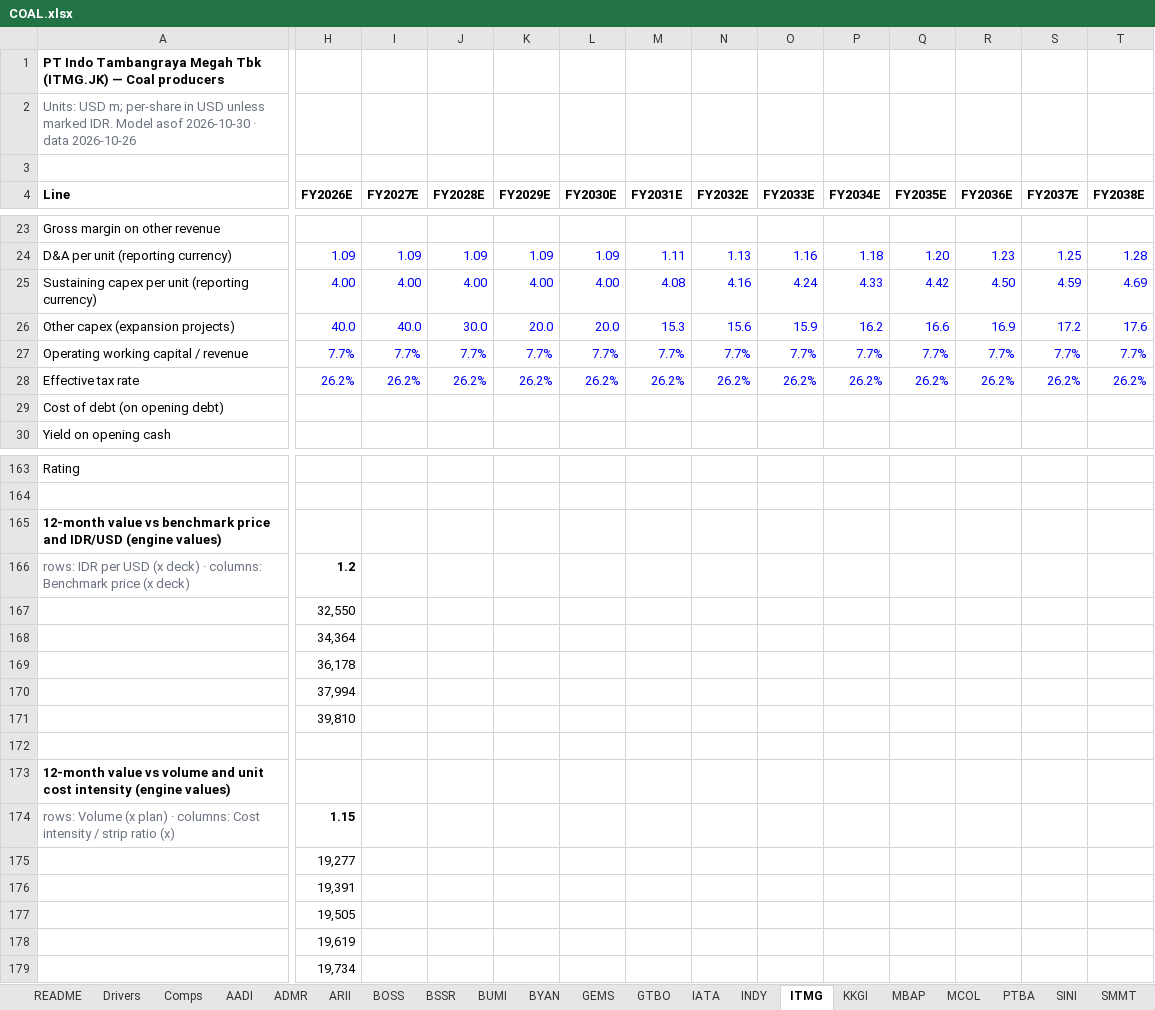
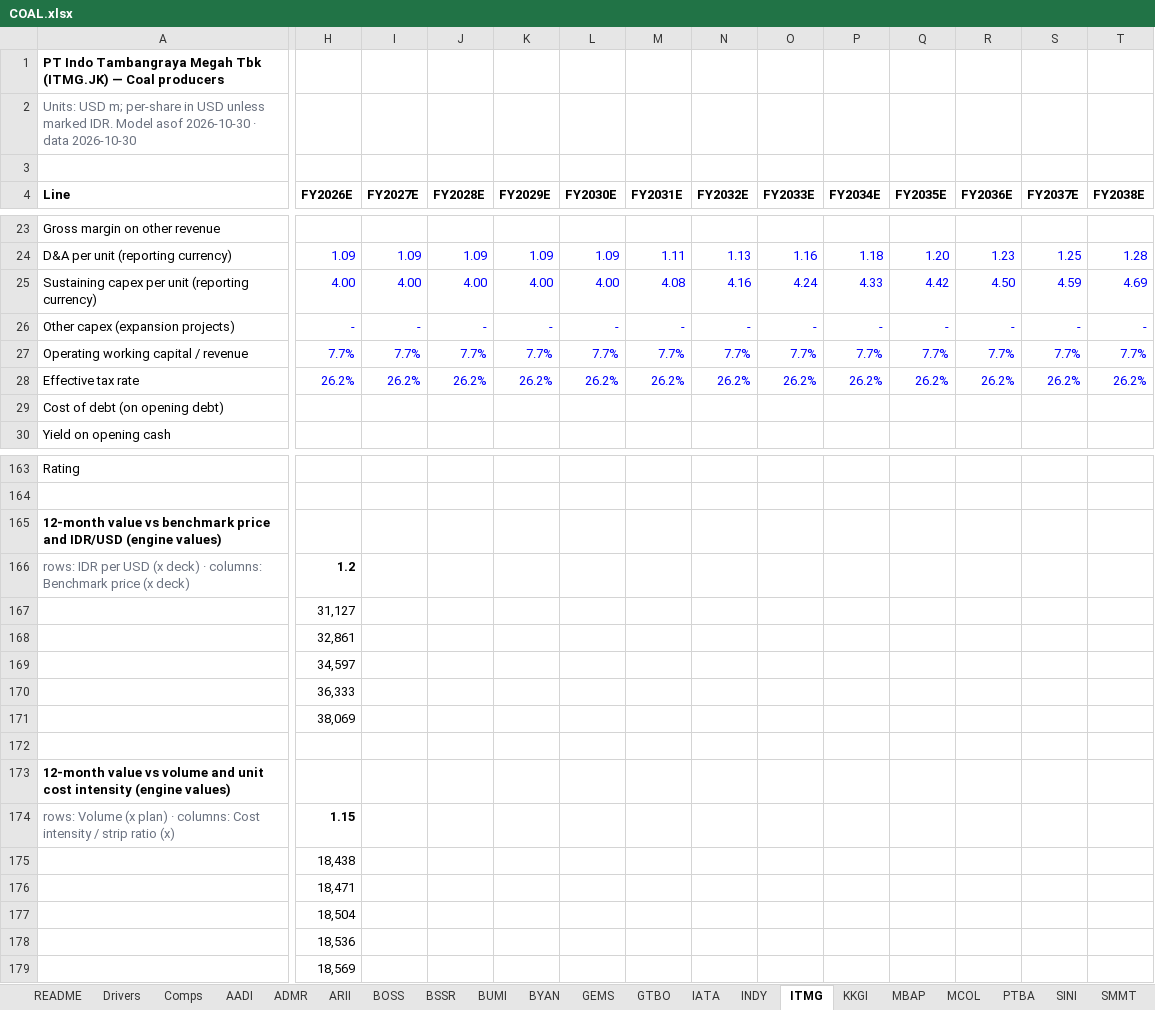
Before and after one commit to snipekick/sixsouth-dashboard, an Excel workbook: models/COAL.xlsx, sheet ITMG, drawn as a sheet; only a part is shown, gaps mark what is left out; values as stored, in another font and other column widths than the file's, no borders; removed rows and columns are numbered as before the commit, all else as after; rows hold the shown columns only; the diff covers the shown part only; the diff names each change by its address in the sheet, - before the commit and + after, or states it on an @@ line.

```diff
--- a/models/COAL.xlsx (sheet ITMG)
+++ b/models/COAL.xlsx (sheet ITMG)
-A2 (Line): …· data 2026-10-26
+A2 (Line): …· data 2026-10-30
-H26 (FY2026E): 40.0
+H26 (FY2026E): -
-I26 (FY2027E): 40.0
+I26 (FY2027E): -
-J26 (FY2028E): 30.0
+J26 (FY2028E): -
-K26 (FY2029E): 20.0
+K26 (FY2029E): -
-L26 (FY2030E): 20.0
+L26 (FY2030E): -
-M26 (FY2031E): 15.3
+M26 (FY2031E): -
-N26 (FY2032E): 15.6
+N26 (FY2032E): -
-O26 (FY2033E): 15.9
+O26 (FY2033E): -
-P26 (FY2034E): 16.2
+P26 (FY2034E): -
-Q26 (FY2035E): 16.6
+Q26 (FY2035E): -
-R26 (FY2036E): 16.9
+R26 (FY2036E): -
-S26 (FY2037E): 17.2
+S26 (FY2037E): -
-T26 (FY2038E): 17.6
+T26 (FY2038E): -
-row 167:  | 32,550
-row 168:  | 34,364
-row 169:  | 36,178
-row 170:  | 37,994
-row 171:  | 39,810
+row 167:  | 31,127
+row 168:  | 32,861
+row 169:  | 34,597
+row 170:  | 36,333
+row 171:  | 38,069
-row 175:  | 19,277
-row 176:  | 19,391
-row 177:  | 19,505
-row 178:  | 19,619
-row 179:  | 19,734
+row 175:  | 18,438
+row 176:  | 18,471
+row 177:  | 18,504
+row 178:  | 18,536
+row 179:  | 18,569
```
Also changed, not shown: 54 edited cells elsewhere in this sheet, sheet BYAN, sheet PTBA, sheet Comps, sheet README, models/CONGLOMERATES.xlsx, 29 other files.
